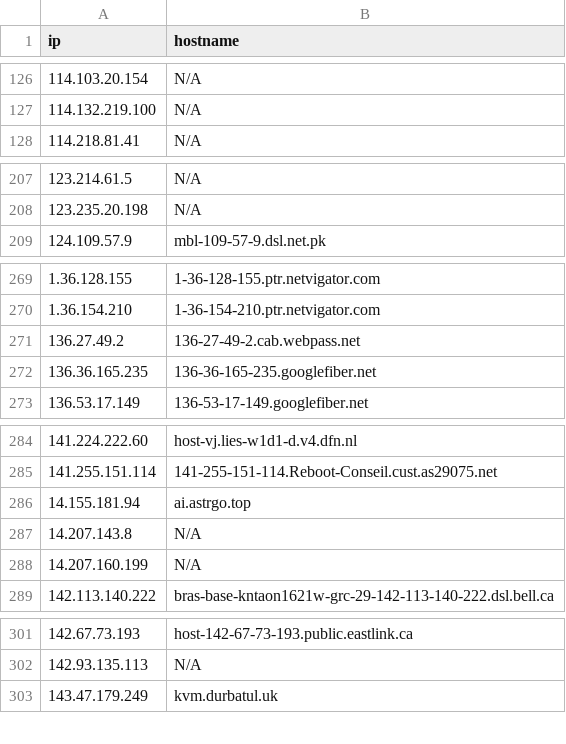
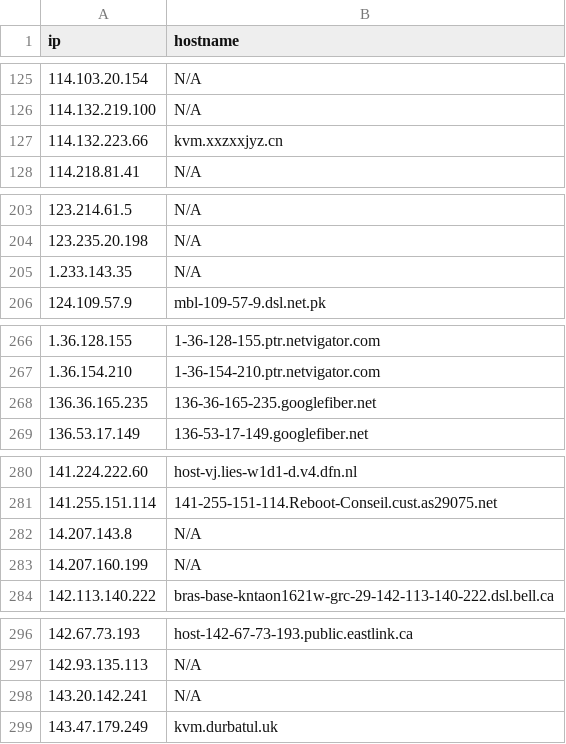
Before and after one commit to u5506878717-glitch/IP-KVM-IPs, a CSV file: kvm_iocs.csv, drawn as a sheet; only a part is shown, gaps mark what is left out; the diff covers the shown part only.

```diff
--- a/kvm_iocs.csv
+++ b/kvm_iocs.csv
@@ -127,2 +126,3 @@ ip,hostname
 114.132.219.100,N/A
+114.132.223.66,kvm.xxzxxjyz.cn
 114.218.81.41,N/A
@@ -208,2 +204,3 @@ ip,hostname
 123.235.20.198,N/A
+1.233.143.35,N/A
 124.109.57.9,mbl-109-57-9.dsl.net.pk
@@ -270,3 +267,2 @@ ip,hostname
 1.36.154.210,1-36-154-210.ptr.netvigator.com
-136.27.49.2,136-27-49-2.cab.webpass.net
 136.36.165.235,136-36-165-235.googlefiber.net
@@ -285,3 +281,2 @@ ip,hostname
 141.255.151.114,141-255-151-114.Reboot-Conseil.cust.as29075.net
-14.155.181.94,ai.astrgo.top
 14.207.143.8,N/A
@@ -302,2 +297,3 @@ ip,hostname
 142.93.135.113,N/A
+143.20.142.241,N/A
 143.47.179.249,kvm.durbatul.uk
```
Also changed, not shown: 21 added rows, 16 removed rows and 2 edited cells elsewhere in this file.
